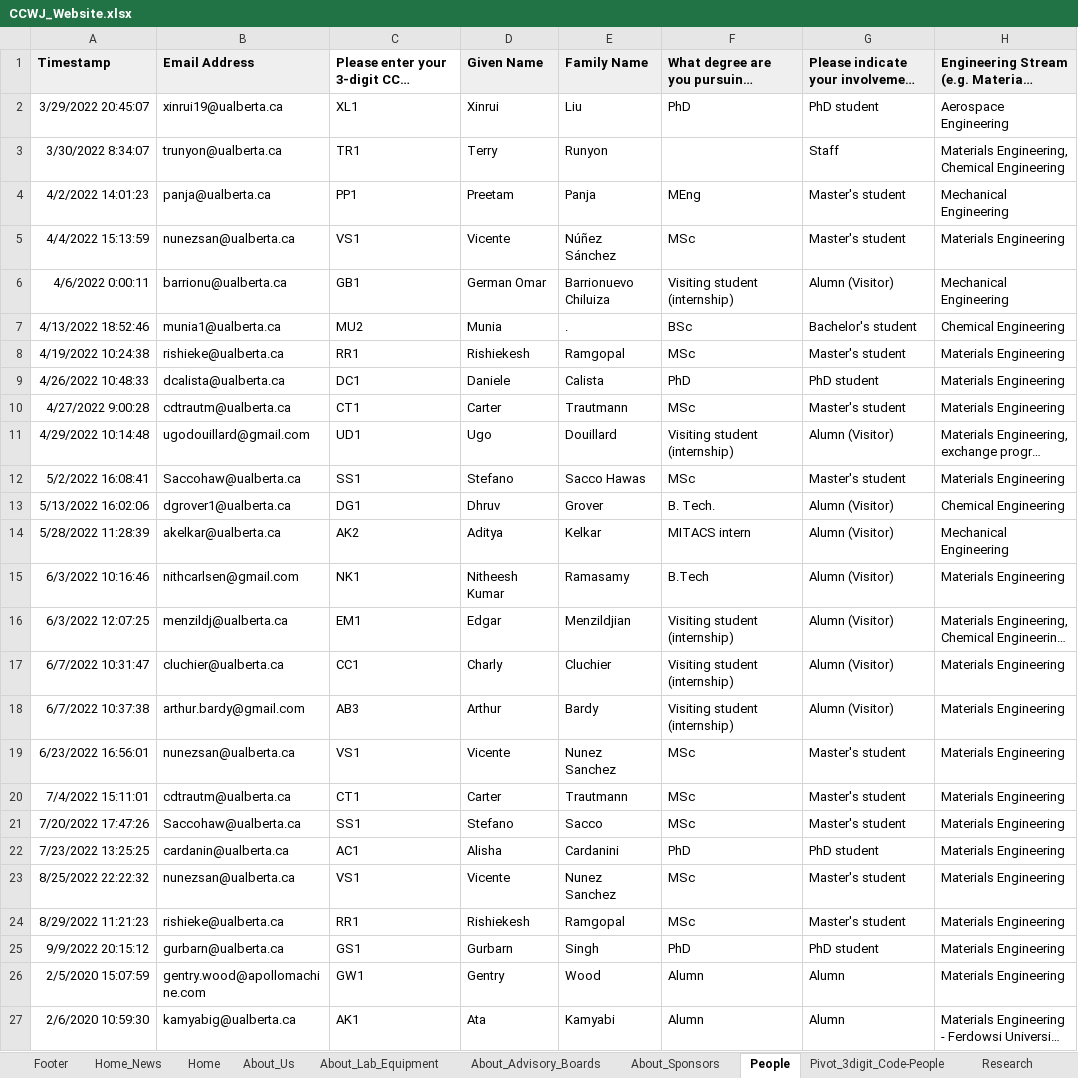
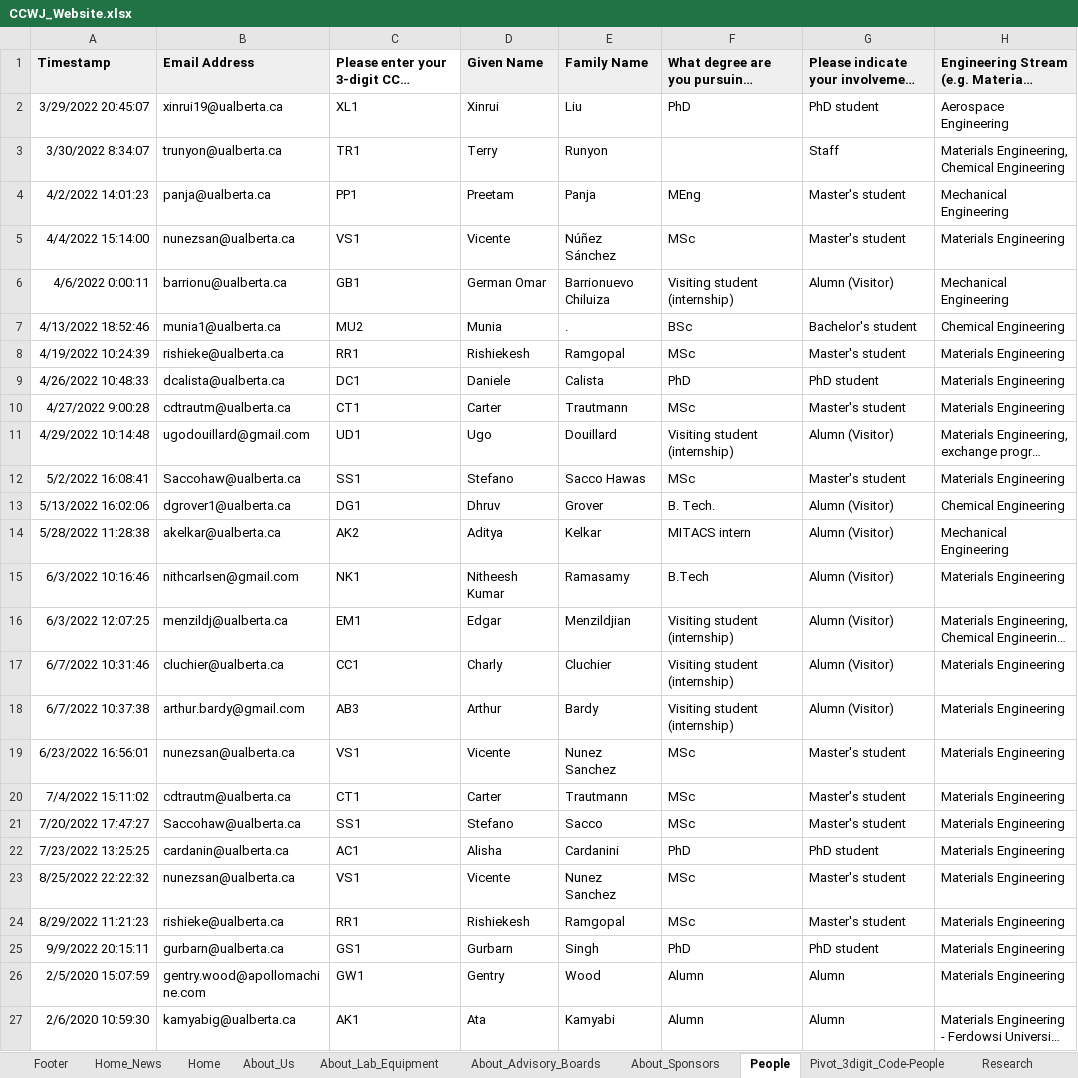
Before and after one commit to ccwj-ualberta/ccwj-quarto, an Excel workbook: CCWJ_Website.xlsx, sheet People, drawn as a sheet; only a part is shown; long unchanged cells end in …; values as stored, in another font and other column widths than the file's, no borders; charts and pictures and conditional formats not drawn; the diff names each change by its address in the sheet, - before the commit and + after, or states it on an @@ line.

```diff
--- a/CCWJ_Website.xlsx (sheet People)
+++ b/CCWJ_Website.xlsx (sheet People)
-A5: 4/4/2022 15:13:59
+A5: 4/4/2022 15:14:00
-A8: 4/19/2022 10:24:38
+A8: 4/19/2022 10:24:39
-A14: 5/28/2022 11:28:39
+A14: 5/28/2022 11:28:38
-A17: 6/7/2022 10:31:47
+A17: 6/7/2022 10:31:46
-A20: 7/4/2022 15:11:01
+A20: 7/4/2022 15:11:02
-A21: 7/20/2022 17:47:26
+A21: 7/20/2022 17:47:27
-A25: 9/9/2022 20:15:12
+A25: 9/9/2022 20:15:11
```
Also changed, not shown: sheet Resources_Intro, sheet Research, sheet Resources_Talks, other sheet tabs, formulas that keep their value, charts or pictures, 14 other files.
